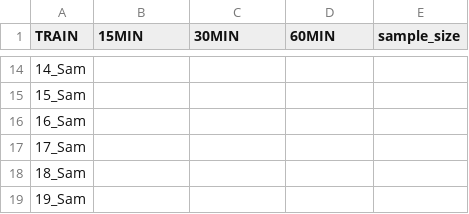
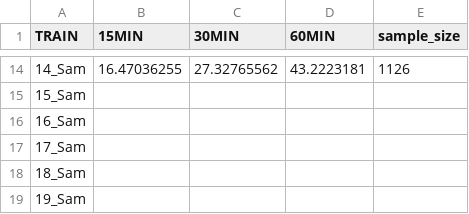
Before and after one commit to dongsikchoi/Blood-Glucose-Prediction-LSTM, a CSV file: Data_Result/Naive_Method_train.csv, drawn as a sheet; only a part is shown, gaps mark what is left out; the diff covers the shown part only.

Commit message:
~ sample 14 [update]

```diff
--- a/Data_Result/Naive_Method_train.csv
+++ b/Data_Result/Naive_Method_train.csv
@@ -14,2 +14,2 @@ TRAIN,15MIN,30MIN,60MIN,sample_size
-14_Sam,,,,
+14_Sam,16.47036255,27.32765562,43.2223181,1126
 15_Sam,,,,
```
Also changed, not shown: 32 edited cells elsewhere in this file, Data_Result/Naive_Method_val.csv, 1 other file.
